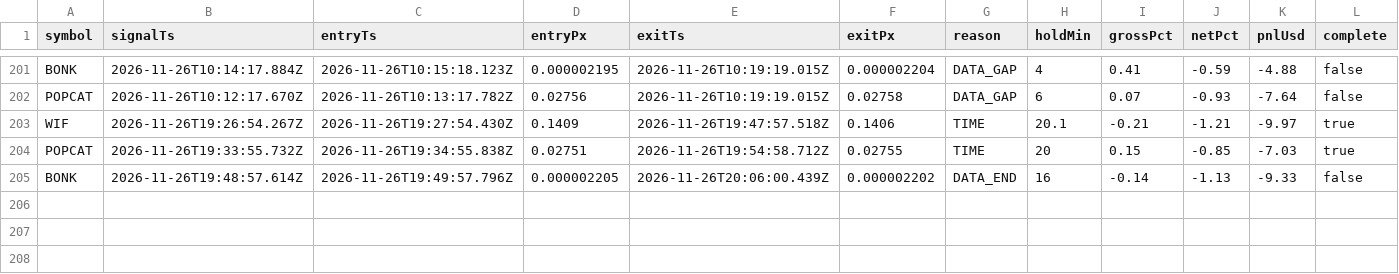
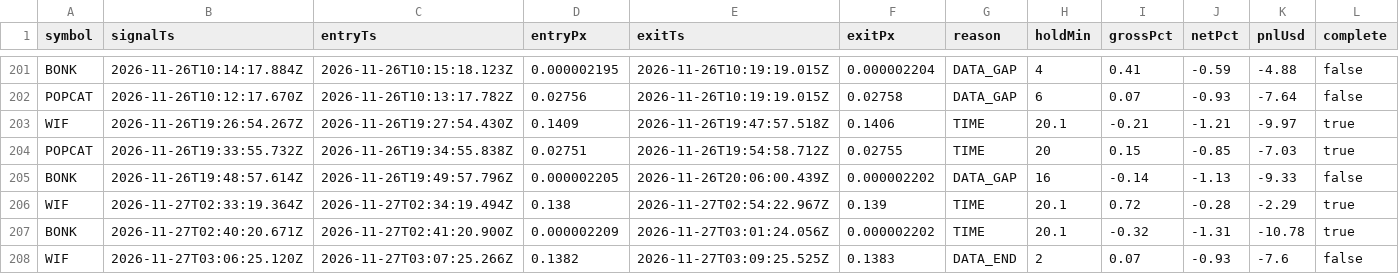
Before and after one commit to jyofst/jyofst.github.io, a CSV file: sim/trades.csv, drawn as a sheet; only a part is shown, gaps mark what is left out.

```diff
--- a/sim/trades.csv
+++ b/sim/trades.csv
@@ -204,2 +204,5 @@ WIF,2026-11-26T19:26:54.267Z,2026-11-26T19:27:54.430Z,0.1409,2026-11-26T19:47:57
 POPCAT,2026-11-26T19:33:55.732Z,2026-11-26T19:34:55.838Z,0.02751,2026-11-26T19:54:58.712Z,0.02755,TIME,20,0.15,-0.85,-7.03,true
-BONK,2026-11-26T19:48:57.614Z,2026-11-26T19:49:57.796Z,0.000002205,2026-11-26T20:06:00.439Z,0.000002202,DATA_END,16,-0.14,-1.13,-9.33,false
+BONK,2026-11-26T19:48:57.614Z,2026-11-26T19:49:57.796Z,0.000002205,2026-11-26T20:06:00.439Z,0.000002202,DATA_GAP,16,-0.14,-1.13,-9.33,false
+WIF,2026-11-27T02:33:19.364Z,2026-11-27T02:34:19.494Z,0.138,2026-11-27T02:54:22.967Z,0.139,TIME,20.1,0.72,-0.28,-2.29,true
+BONK,2026-11-27T02:40:20.671Z,2026-11-27T02:41:20.900Z,0.000002209,2026-11-27T03:01:24.056Z,0.000002202,TIME,20.1,-0.32,-1.31,-10.78,true
+WIF,2026-11-27T03:06:25.120Z,2026-11-27T03:07:25.266Z,0.1382,2026-11-27T03:09:25.525Z,0.1383,DATA_END,2,0.07,-0.93,-7.6,false
```
Also changed, not shown: 4 other files.
